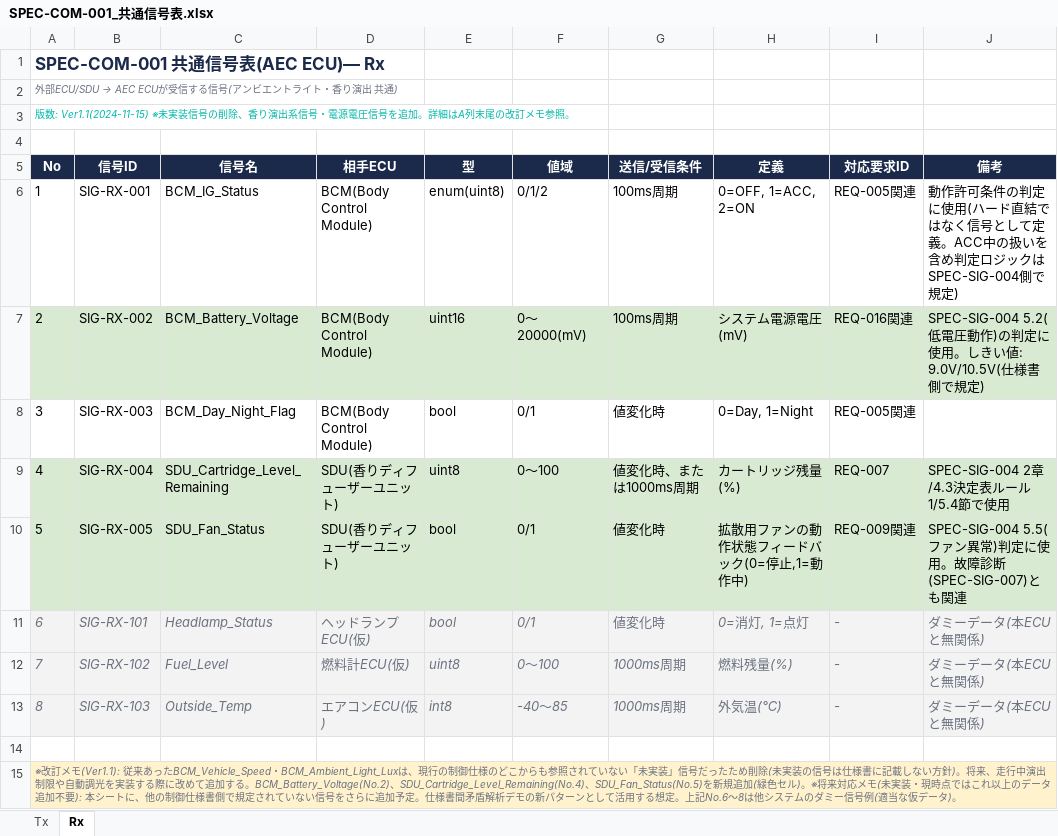
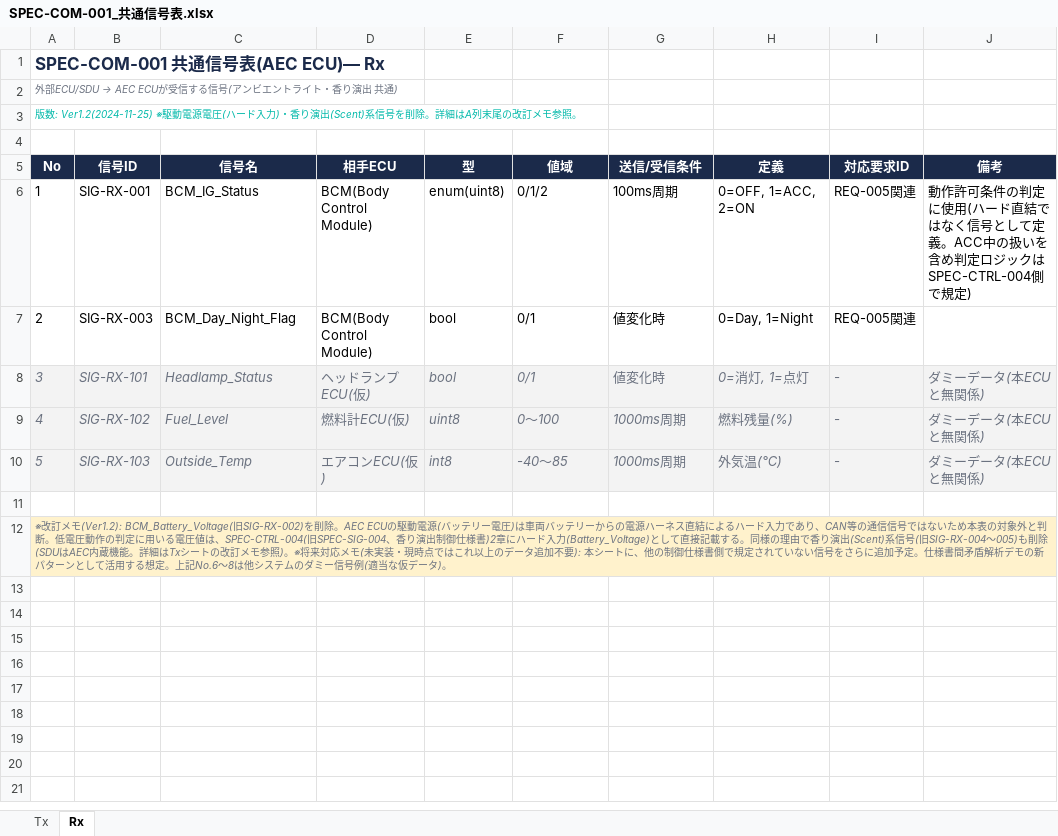
Before and after one commit to TaroYoshida0820/imaginary-project, an Excel workbook: 02.FunctionSPEC/SPEC-COM-001_共通信号表.xlsx, sheet Rx, drawn as a sheet; values as stored, in another font and other column widths than the file's, no borders; removed rows and columns are numbered as before the commit, all else as after; the diff names each change by its address in the sheet, - before the commit and + after, or states it on an @@ line.

```diff
--- a/02.FunctionSPEC/SPEC-COM-001_共通信号表.xlsx (sheet Rx)
+++ b/02.FunctionSPEC/SPEC-COM-001_共通信号表.xlsx (sheet Rx)
@@ column A (No) renumbered from row 3 down @@
-J6 (備考): …ジックはSPEC-SIG-004側で規定…
+J6 (備考): …ジックはSPEC-CTRL-004側で規定…
-row 7: 2 | SIG-RX-002 | BCM_Battery_Voltage | BCM(Body Control Module) | uint16 | 0〜20000(mV) | 100ms周期 | システム電源電圧(mV) | REQ-016関連 | SPEC-SIG-004 5.2(低電圧動作)の判定に使用。しきい値: 9.0V/10.5V(仕様書側で規定)
-row 9: 4 | SIG-RX-004 | SDU_Cartridge_Level_Remaining | SDU(香りディフューザーユニット) | uint8 | 0〜100 | 値変化時、または1000ms周期 | カートリッジ残量(%) | REQ-007 | SPEC-SIG-004 2章/4.3決定表ルール1/5.4節で使用
-row 10: 5 | SIG-RX-005 | SDU_Fan_Status | SDU(香りディフューザーユニット) | bool | 0/1 | 値変化時 | 拡散用ファンの動作状態フィードバック(0=停止,1=動作中) | REQ-009関連 | SPEC-SIG-004 5.5(ファン異常)判定に使用。故障診断(SPEC-SIG-007)とも関連
-A15:J15 merged
-B12:J12 fill: #FFF2CC
+B12:J12 fill: none
```
Also changed, not shown: sheet Tx, 1 other file.
